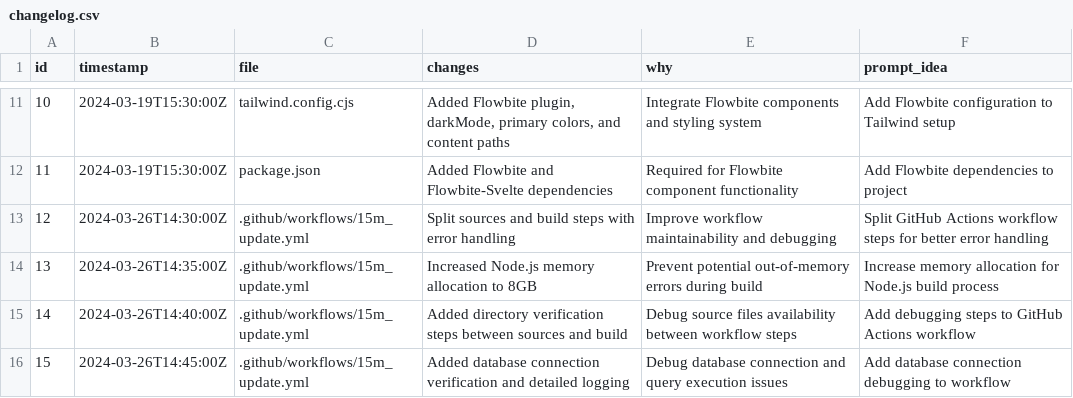
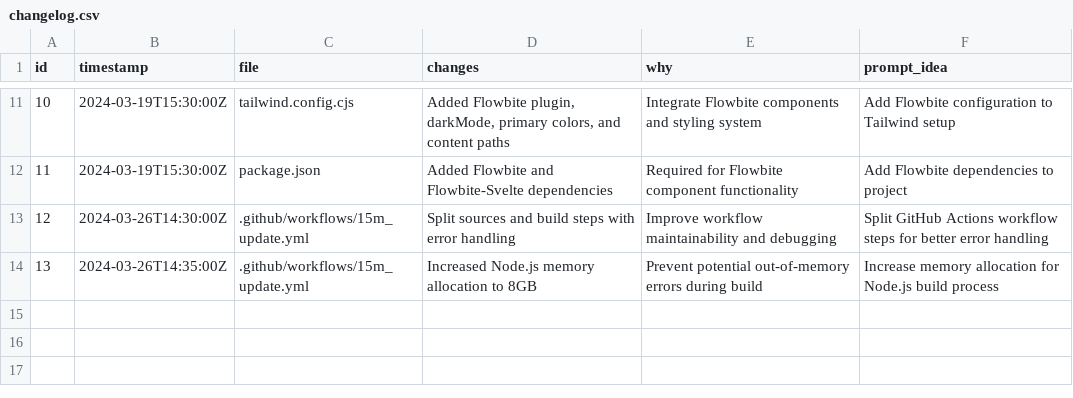
Before and after one commit to hoipippeloi/spy.sander.wtf, a CSV file: changelog.csv, drawn as a sheet; only a part is shown, gaps mark what is left out; the diff names each change by its address in the sheet, - before the commit and + after, or states it on an @@ line.

```diff
--- a/changelog.csv
+++ b/changelog.csv
-row 15: 14 | 2024-03-26T14:40:00Z | .github/workflows/15m_update.yml | Added directory verification steps between sources and build | Debug source files availability between workflow steps | Add debugging steps to GitHub Actions workflow
-row 16: 15 | 2024-03-26T14:45:00Z | .github/workflows/15m_update.yml | Added database connection verification and detailed logging | Debug database connection and query execution issues | Add database connection debugging to workflow
```
Also changed, not shown: 1 other file.
